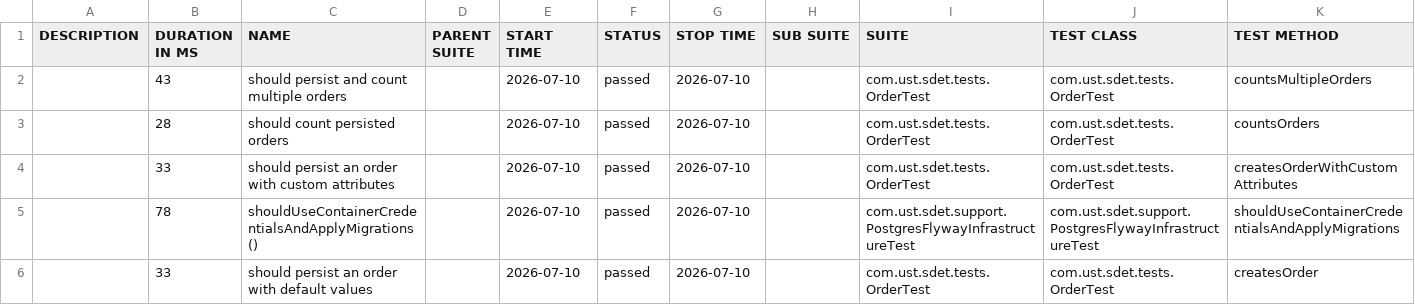
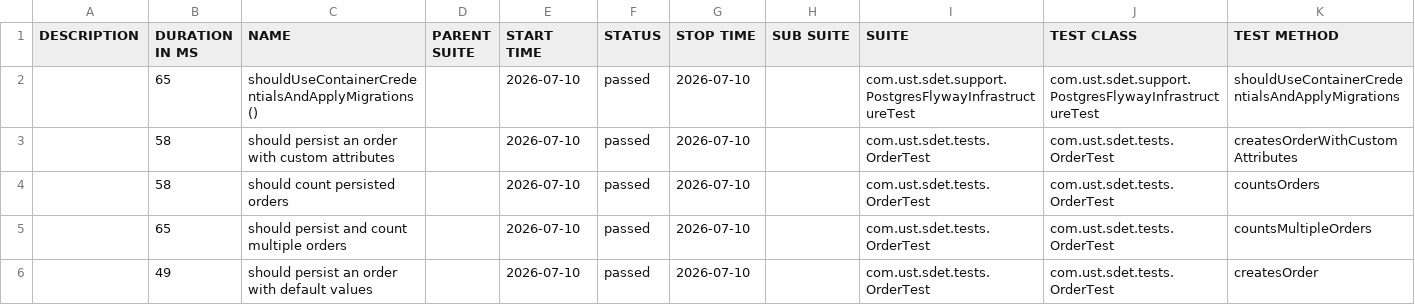
Before and after one commit to lakhanust01/w6day3b, a CSV file: data/suites.csv, drawn as a sheet.

```diff
--- a/data/suites.csv
+++ b/data/suites.csv
@@ -1,6 +1,6 @@
 "DESCRIPTION","DURATION IN MS","NAME","PARENT SUITE","START TIME","STATUS","STOP TIME","SUB SUITE","SUITE","TEST CLASS","TEST METHOD"
-"","43","should persist and count multiple orders","","2026-07-10","passed","2026-07-10","","com.ust.sdet.tests.OrderTest","com.ust.sdet.tests.OrderTest","countsMultipleOrders"
-"","28","should count persisted orders","","2026-07-10","passed","2026-07-10","","com.ust.sdet.tests.OrderTest","com.ust.sdet.tests.OrderTest","countsOrders"
-"","33","should persist an order with custom attributes","","2026-07-10","passed","2026-07-10","","com.ust.sdet.tests.OrderTest","com.ust.sdet.tests.OrderTest","createsOrderWithCustomAttributes"
-"","78","shouldUseContainerCredentialsAndApplyMigrations()","","2026-07-10","passed","2026-07-10","","com.ust.sdet.support.PostgresFlywayInfrastructureTest","com.ust.sdet.support.PostgresFlywayInfrastructureTest","shouldUseContainerCredentialsAndApplyMigrations"
-"","33","should persist an order with default values","","2026-07-10","passed","2026-07-10","","com.ust.sdet.tests.OrderTest","com.ust.sdet.tests.OrderTest","createsOrder"
+"","65","shouldUseContainerCredentialsAndApplyMigrations()","","2026-07-10","passed","2026-07-10","","com.ust.sdet.support.PostgresFlywayInfrastructureTest","com.ust.sdet.support.PostgresFlywayInfrastructureTest","shouldUseContainerCredentialsAndApplyMigrations"
+"","58","should persist an order with custom attributes","","2026-07-10","passed","2026-07-10","","com.ust.sdet.tests.OrderTest","com.ust.sdet.tests.OrderTest","createsOrderWithCustomAttributes"
+"","58","should count persisted orders","","2026-07-10","passed","2026-07-10","","com.ust.sdet.tests.OrderTest","com.ust.sdet.tests.OrderTest","countsOrders"
+"","65","should persist and count multiple orders","","2026-07-10","passed","2026-07-10","","com.ust.sdet.tests.OrderTest","com.ust.sdet.tests.OrderTest","countsMultipleOrders"
+"","49","should persist an order with default values","","2026-07-10","passed","2026-07-10","","com.ust.sdet.tests.OrderTest","com.ust.sdet.tests.OrderTest","createsOrder"
```
Also changed, not shown: data/behaviors.csv, 31 other files.
